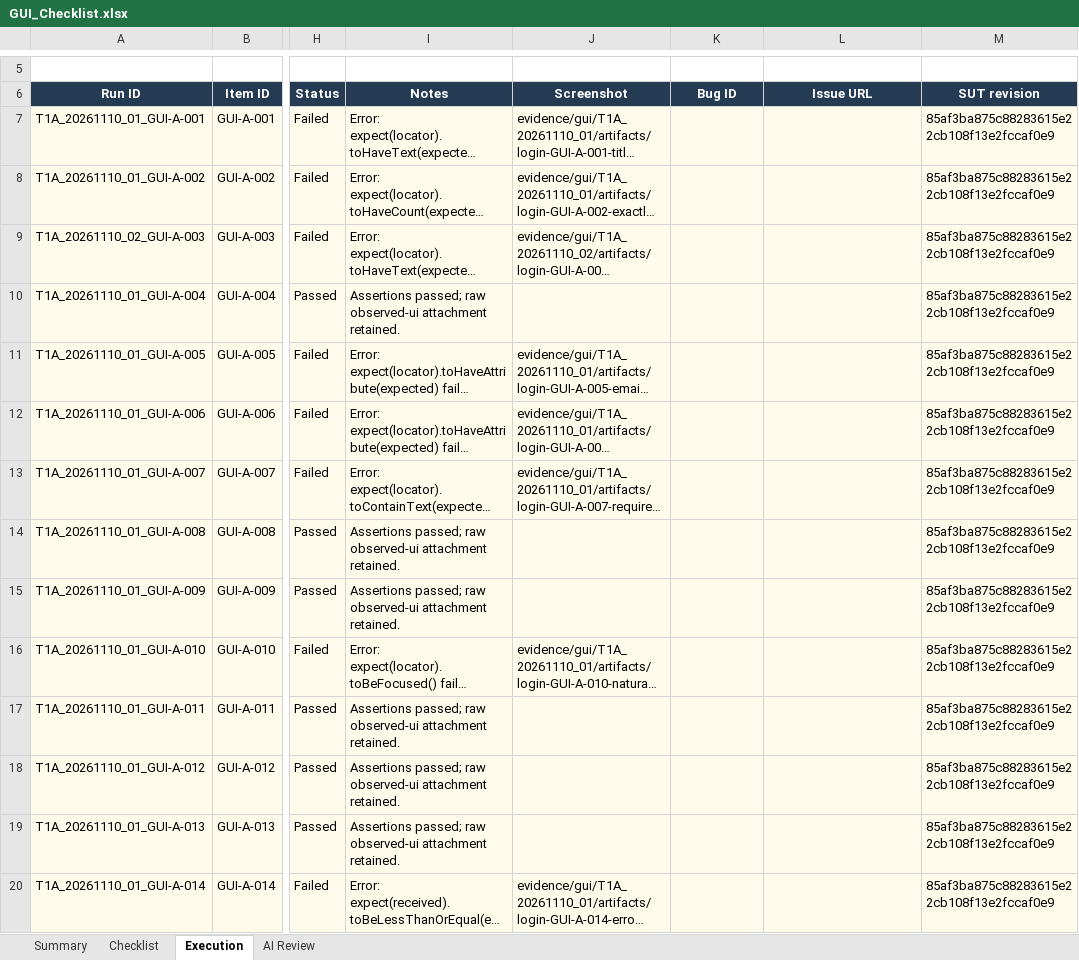
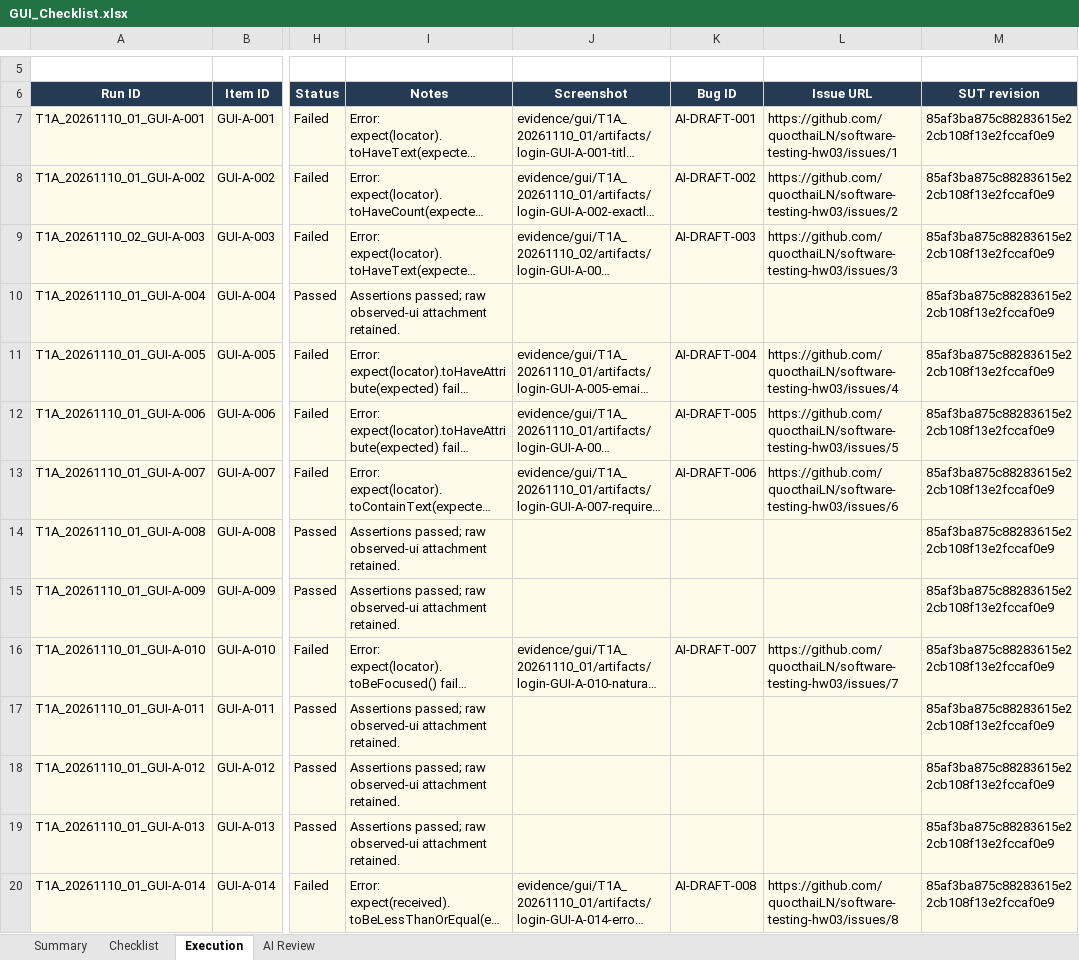
Before and after one commit to quocthaiLN/software-testing-hw03, an Excel workbook: submission/GUI_Checklist.xlsx, sheet Execution, drawn as a sheet; only a part is shown, gaps mark what is left out; long unchanged cells end in …; values as stored, in another font and other column widths than the file's, no borders; conditional formats and table styles not drawn; the diff covers the shown part only; the diff names each change by its address in the sheet, - before the commit and + after, or states it on an @@ line.

Commit message:
HW03 T1-05: publish 29 GitHub Issues and link all 31 failures

```diff
--- a/submission/GUI_Checklist.xlsx (sheet Execution)
+++ b/submission/GUI_Checklist.xlsx (sheet Execution)
-K7 (Bug ID): (empty)
+K7 (Bug ID): AI-DRAFT-001
-L7 (Issue URL): (empty)
+L7 (Issue URL): https://github.com/quocthaiLN/software-testing-hw03/issues/1
-K8 (Bug ID): (empty)
+K8 (Bug ID): AI-DRAFT-002
-L8 (Issue URL): (empty)
+L8 (Issue URL): https://github.com/quocthaiLN/software-testing-hw03/issues/2
-K9 (Bug ID): (empty)
+K9 (Bug ID): AI-DRAFT-003
-L9 (Issue URL): (empty)
+L9 (Issue URL): https://github.com/quocthaiLN/software-testing-hw03/issues/3
-K11 (Bug ID): (empty)
+K11 (Bug ID): AI-DRAFT-004
-L11 (Issue URL): (empty)
+L11 (Issue URL): https://github.com/quocthaiLN/software-testing-hw03/issues/4
-K12 (Bug ID): (empty)
+K12 (Bug ID): AI-DRAFT-005
-L12 (Issue URL): (empty)
+L12 (Issue URL): https://github.com/quocthaiLN/software-testing-hw03/issues/5
-K13 (Bug ID): (empty)
+K13 (Bug ID): AI-DRAFT-006
-L13 (Issue URL): (empty)
+L13 (Issue URL): https://github.com/quocthaiLN/software-testing-hw03/issues/6
-K16 (Bug ID): (empty)
+K16 (Bug ID): AI-DRAFT-007
-L16 (Issue URL): (empty)
+L16 (Issue URL): https://github.com/quocthaiLN/software-testing-hw03/issues/7
-K20 (Bug ID): (empty)
+K20 (Bug ID): AI-DRAFT-008
-L20 (Issue URL): (empty)
+L20 (Issue URL): https://github.com/quocthaiLN/software-testing-hw03/issues/8
```
Also changed, not shown: 46 edited cells elsewhere in this sheet, sheet Checklist, sheet Summary, 16 other files.
